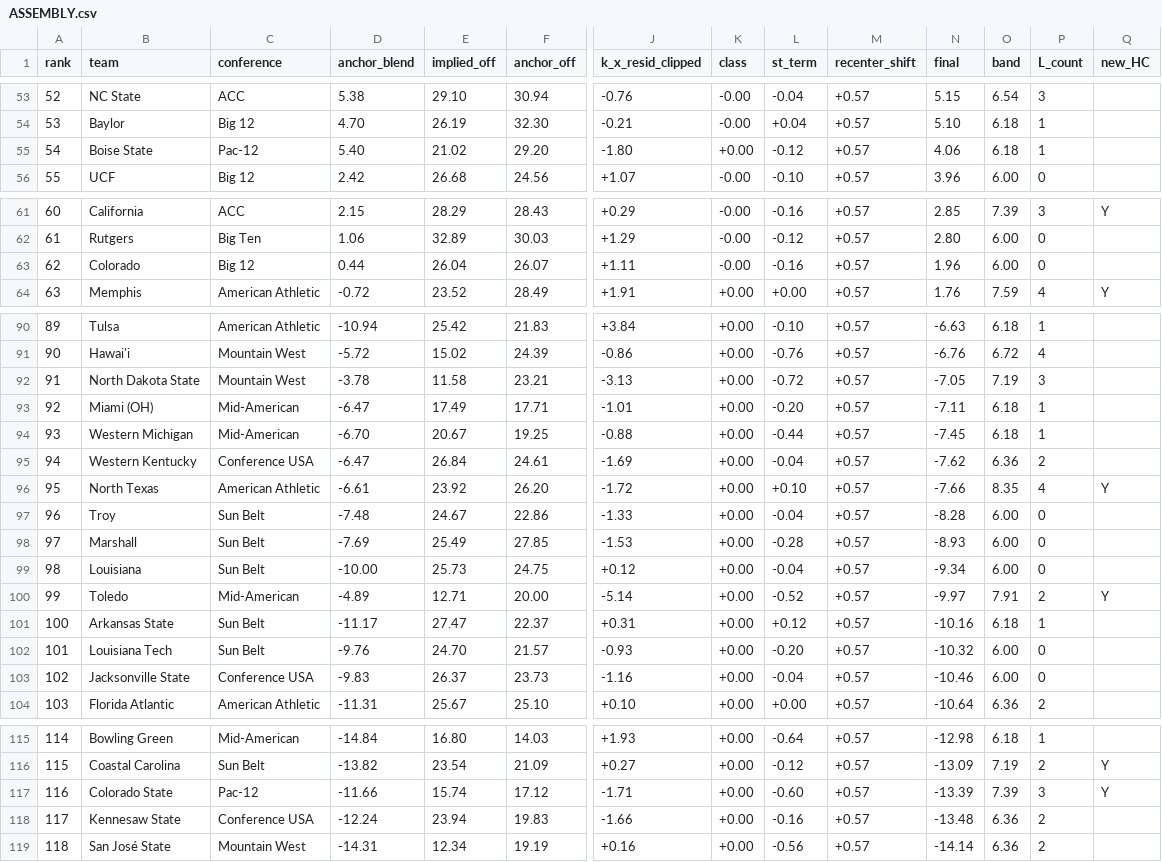
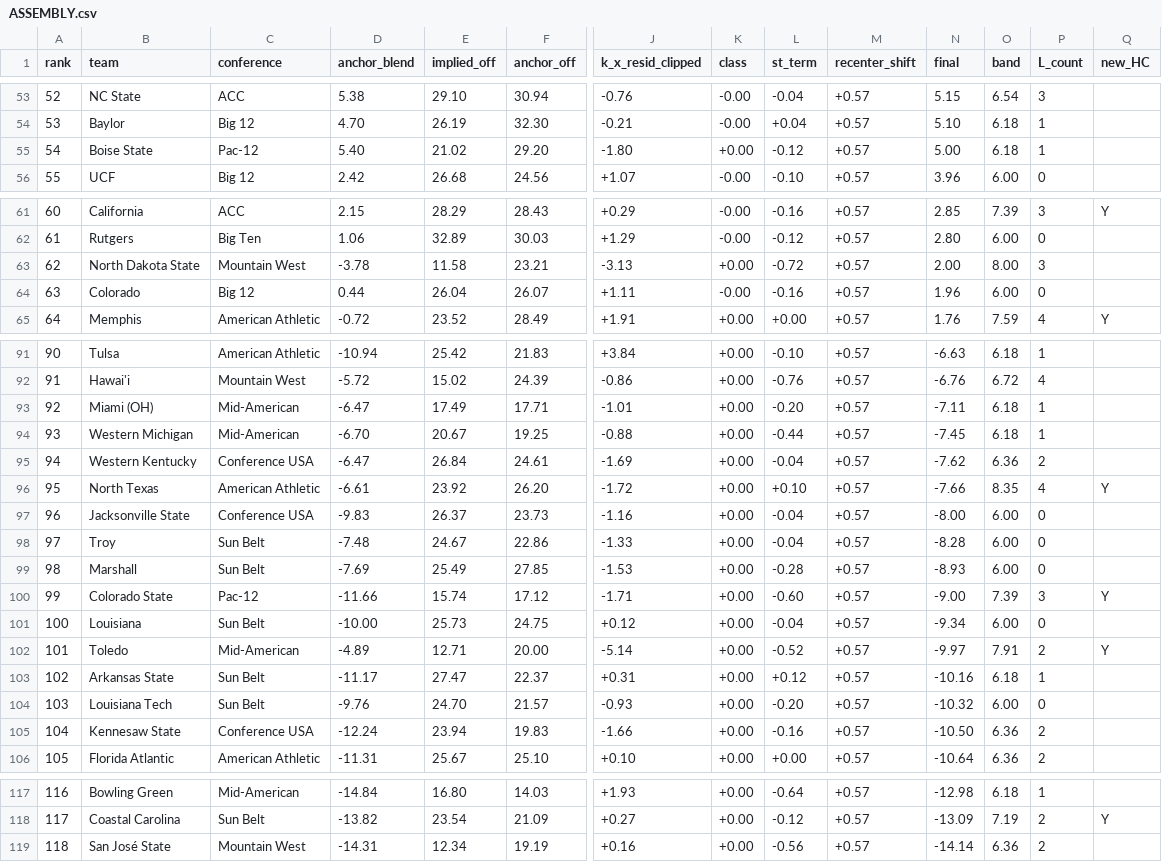
Before and after one commit to BrodyVogel/ncaaf-2026, a CSV file: outputs/final_pass/ASSEMBLY.csv, drawn as a sheet; only a part is shown, gaps mark what is left out; removed rows and columns are numbered as before the commit, all else as after; rows hold the shown columns only; the diff names each change by its address in the sheet, - before the commit and + after, or states it on an @@ line.

```diff
--- a/outputs/final_pass/ASSEMBLY.csv
+++ b/outputs/final_pass/ASSEMBLY.csv
-N55 (final): 4.06
+N55 (final): 5.00
+row 63: 62 | North Dakota State | Mountain West | -3.78 | 11.58 | 23.21 | -3.13 | +0.00 | -0.72 | +0.57 | 2.00 | 8.00 | 3
@@ column A (rank) renumbered between rows 64 and 118 @@
-row 92: 91 | North Dakota State | Mountain West | -3.78 | 11.58 | 23.21 | -3.13 | +0.00 | -0.72 | +0.57 | -7.05 | 7.19 | 3
+row 97: 96 | Jacksonville State | Conference USA | -9.83 | 26.37 | 23.73 | -1.16 | +0.00 | -0.04 | +0.57 | -8.00 | 6.00 | 0
+row 100: 99 | Colorado State | Pac-12 | -11.66 | 15.74 | 17.12 | -1.71 | +0.00 | -0.60 | +0.57 | -9.00 | 7.39 | 3 | Y
-row 103: 102 | Jacksonville State | Conference USA | -9.83 | 26.37 | 23.73 | -1.16 | +0.00 | -0.04 | +0.57 | -10.46 | 6.00 | 0
+row 105: 104 | Kennesaw State | Conference USA | -12.24 | 23.94 | 19.83 | -1.66 | +0.00 | -0.16 | +0.57 | -10.50 | 6.36 | 2
-row 117: 116 | Colorado State | Pac-12 | -11.66 | 15.74 | 17.12 | -1.71 | +0.00 | -0.60 | +0.57 | -13.39 | 7.39 | 3 | Y
-row 118: 117 | Kennesaw State | Conference USA | -12.24 | 23.94 | 19.83 | -1.66 | +0.00 | -0.16 | +0.57 | -13.48 | 6.36 | 2
```
Also changed, not shown: outputs/FINAL_BOARD_2026.csv, outputs/FINAL_BOARD_LOCKED_2026-07-20.csv, 8 other files.
